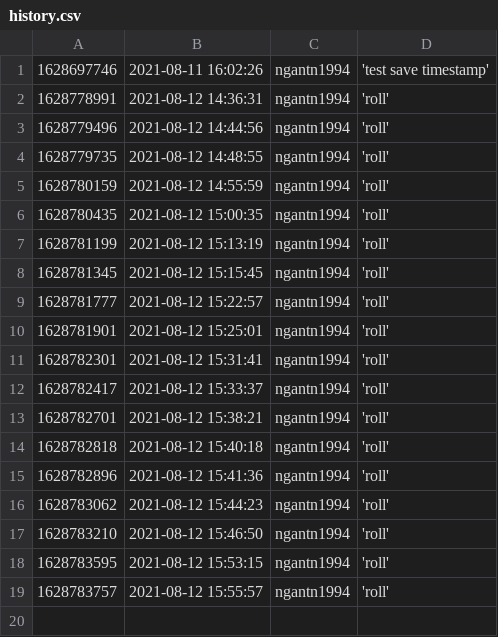
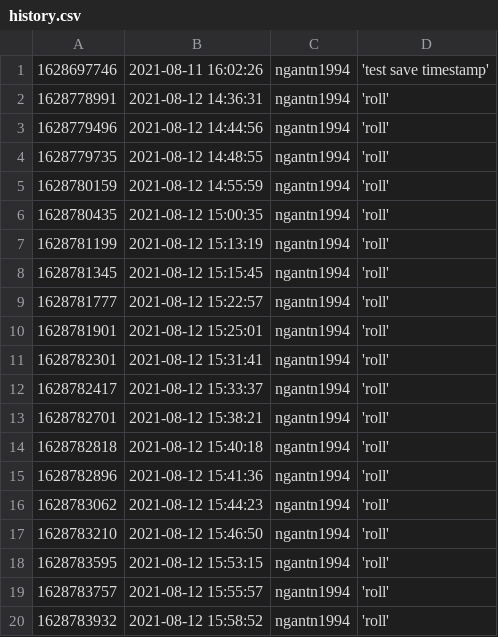
Before and after one commit to ngantn1994/ngantn1994, a CSV file: action/history.csv, drawn as a sheet; the diff names each change by its address in the sheet, - before the commit and + after, or states it on an @@ line.

```diff
--- a/action/history.csv
+++ b/action/history.csv
+row 20: 1628783932 | 2021-08-12 15:58:52 | ngantn1994 | 'roll'
```
Also changed, not shown: 1 other file.
